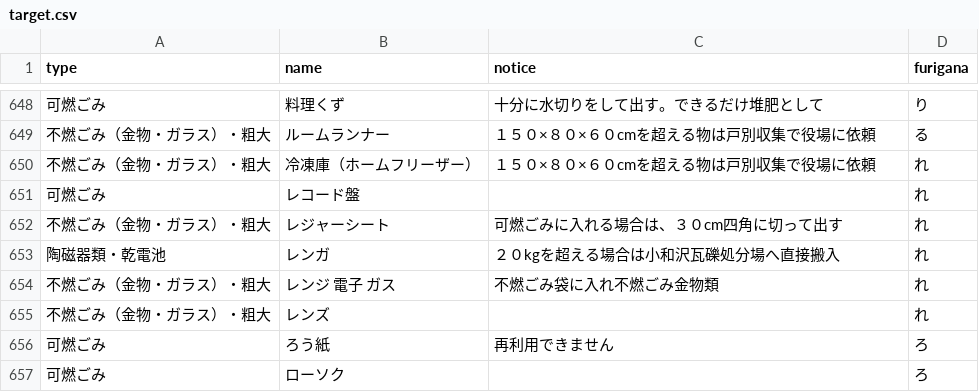
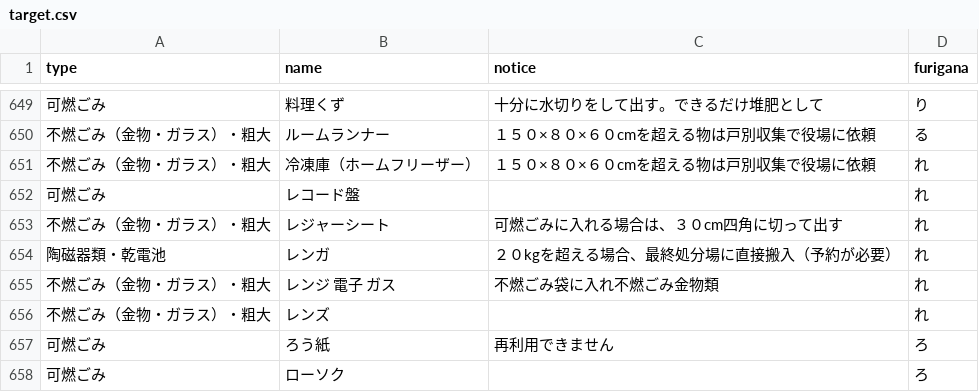
Before and after one commit to tcst55/5374, a CSV file: data/target.csv, drawn as a sheet; only a part is shown, gaps mark what is left out; the diff covers the shown part only.

```diff
--- a/data/target.csv
+++ b/data/target.csv
@@ -654,3 +653,3 @@ type,name,notice,furigana
 不燃ごみ（金物・ガラス）・粗大,レジャーシート,可燃ごみに入れる場合は、３０cm四角に切って出す,れ
-陶磁器類・乾電池,レンガ,２０kgを超える場合は小和沢瓦礫処分場へ直接搬入,れ
+陶磁器類・乾電池,レンガ,２０kgを超える場合、最終処分場に直接搬入（予約が必要）,れ
 不燃ごみ（金物・ガラス）・粗大,レンジ　電子　ガス,不燃ごみ袋に入れ不燃ごみ金物類,れ
```
Also changed, not shown: 1 added row and 4 edited cells elsewhere in this file.
